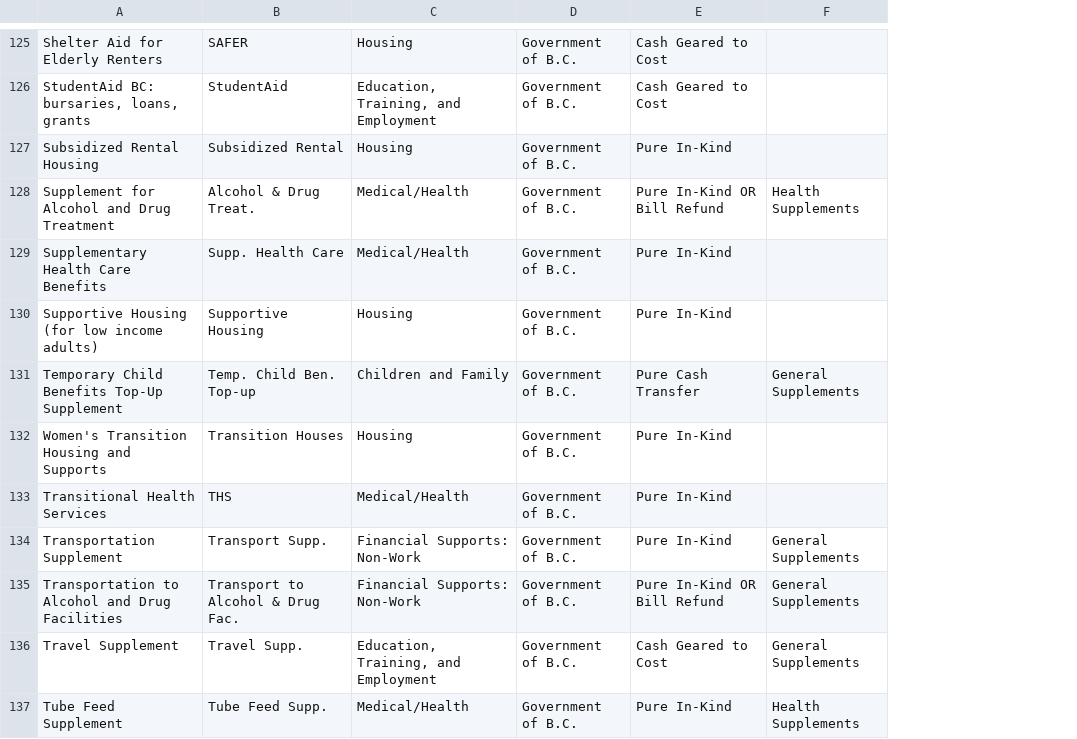
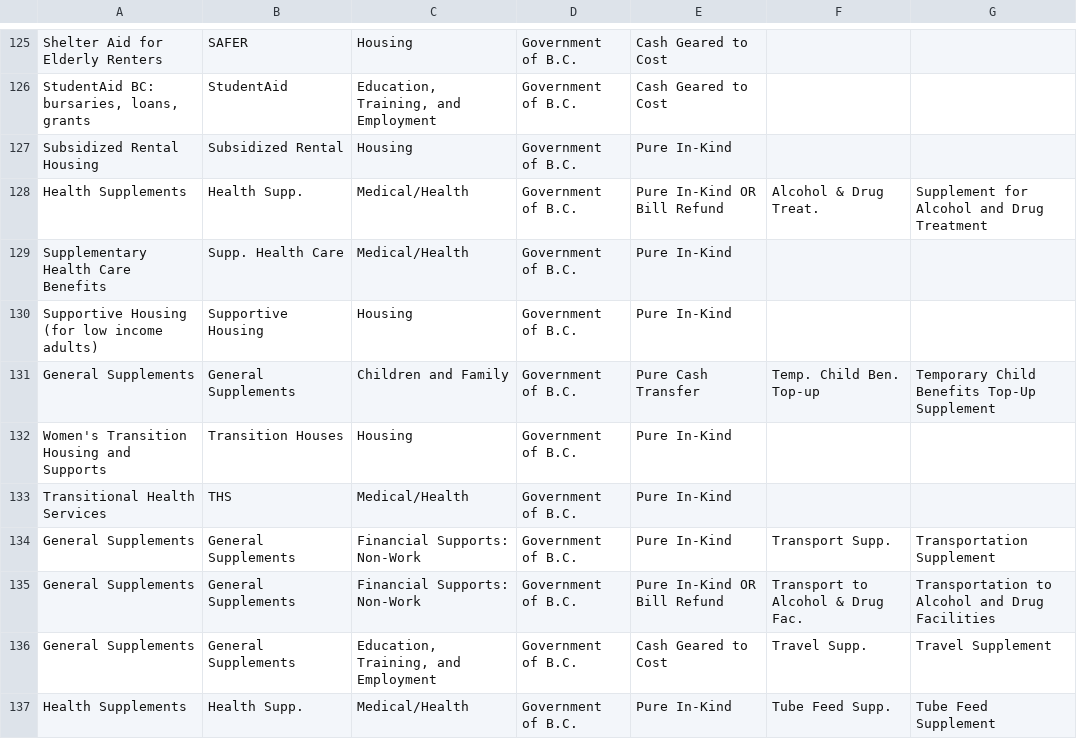
Before and after one commit to lmtedds/BC-Basic-Income-Data-Visualization, a CSV file: data/20191028_cashInKind.csv, drawn as a sheet; only a part is shown, gaps mark what is left out; removed rows and columns are numbered as before the commit, all else as after; the diff covers the shown part only; the diff names each change by its address in the sheet, - before the commit and + after, or states it on an @@ line.

```diff
--- a/data/20191028_cashInKind.csv
+++ b/data/20191028_cashInKind.csv
-column F, rows 128-137: Health Supplements |  |  | General Supplements |  |  | General Supplements | General Supplements | General Supplements | Health Supplements
+column F, rows 128-137: Alcohol & Drug Treat. |  |  | Temp. Child Ben. Top-up |  |  | Transport Supp. | Transport to Alcohol & Drug Fac. | Travel Supp. | Tube Feed Supp.
+column G, rows 128-137: Supplement for Alcohol and Drug Treatment |  |  | Temporary Child Benefits Top-Up Supplement |  |  | Transportation Supplement | Transportation to Alcohol and Drug Facilities | Travel Supplement | Tube Feed Supplement
-A128: Supplement for Alcohol and Drug Treatment
+A128: Health Supplements
-B128: Alcohol & Drug Treat.
+B128: Health Supp.
-A131: Temporary Child Benefits Top-Up Supplement
+A131: General Supplements
-B131: Temp. Child Ben. Top-up
+B131: General Supplements
-A134: Transportation Supplement
+A134: General Supplements
-B134: Transport Supp.
+B134: General Supplements
-A135: Transportation to Alcohol and Drug Facilities
+A135: General Supplements
-B135: Transport to Alcohol & Drug Fac.
+B135: General Supplements
-A136: Travel Supplement
+A136: General Supplements
-B136: Travel Supp.
+B136: General Supplements
-A137: Tube Feed Supplement
+A137: Health Supplements
-B137: Tube Feed Supp.
+B137: Health Supp.
```
Also changed, not shown: 2 added rows, 12 removed rows and 66 edited cells elsewhere in this file, data/20191008_ministries.csv, 3 other files.
